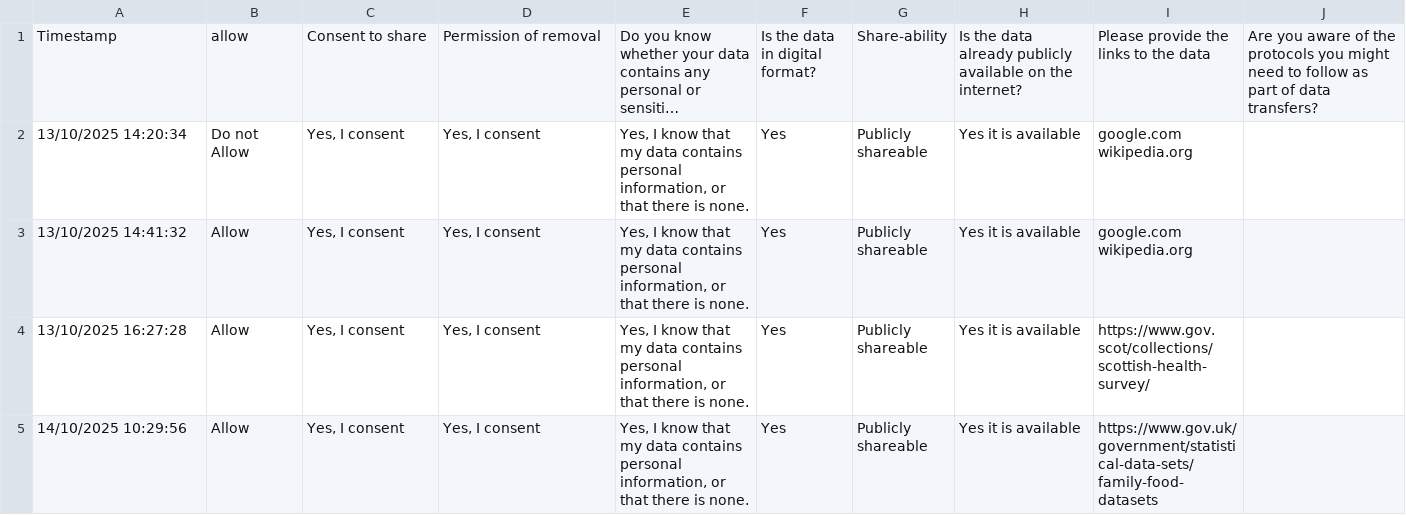
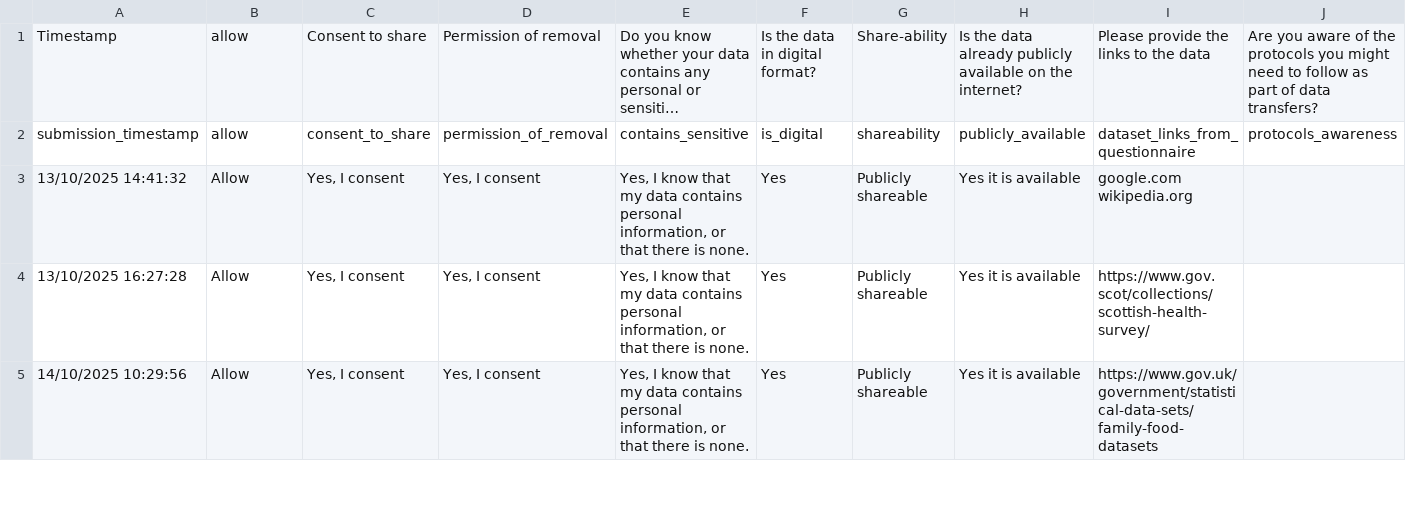
Before and after one commit to scaf-dataset-aggregator/browse, a CSV file: database_information.csv, drawn as a sheet; only a part is shown; long unchanged cells end in …; removed rows and columns are numbered as before the commit, all else as after; rows hold the shown columns only; ↵ is a line break in a cell; the diff names each change by its address in the sheet, - before the commit and + after, or states it on an @@ line.

Commit message:
the dataframe columns are now within the csv file, so they are MUCH easier to manage. This gets rid of the header map as well

```diff
--- a/database_information.csv
+++ b/database_information.csv
-row 2: 13/10/2025 14:20:34 | Do not Allow | Yes, I consent | Yes, I consent | Yes, I know that my data contains personal information, or that there is none. | Yes | Publicly shareable | Yes it is available | google.com ↵ wikipedia.org
+row 2: submission_timestamp | allow | consent_to_share | permission_of_removal | contains_sensitive | is_digital | shareability | publicly_available | dataset_links_from_questionnaire | protocols_awareness
```
Also changed, not shown: 7 other files.
